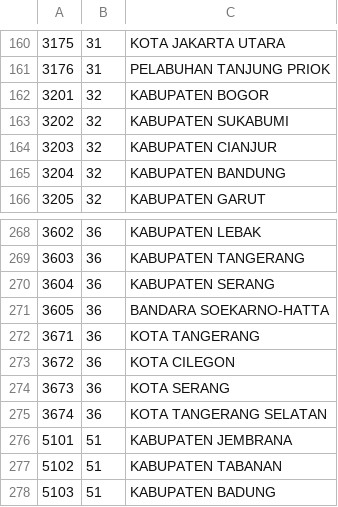
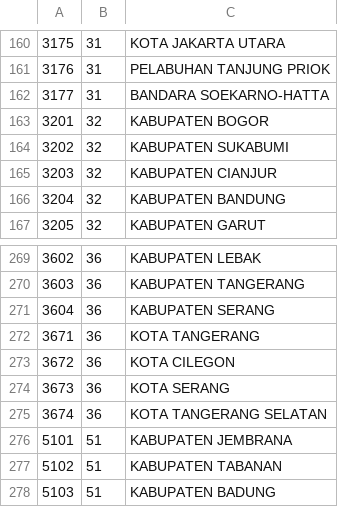
Before and after one commit to irfanasrullah/Wilayah-Administratif-Indonesia, a CSV file: csv/regencies.csv, drawn as a sheet; only a part is shown, gaps mark what is left out; removed rows and columns are numbered as before the commit, all else as after; the diff names each change by its address in the sheet, - before the commit and + after, or states it on an @@ line.

Commit message:
Update Regencies
update Soekarno Hatta to Polda Metro (code 31)

```diff
--- a/csv/regencies.csv
+++ b/csv/regencies.csv
+row 162: 3177 | 31 | BANDARA SOEKARNO-HATTA
-row 271: 3605 | 36 | BANDARA SOEKARNO-HATTA
```
